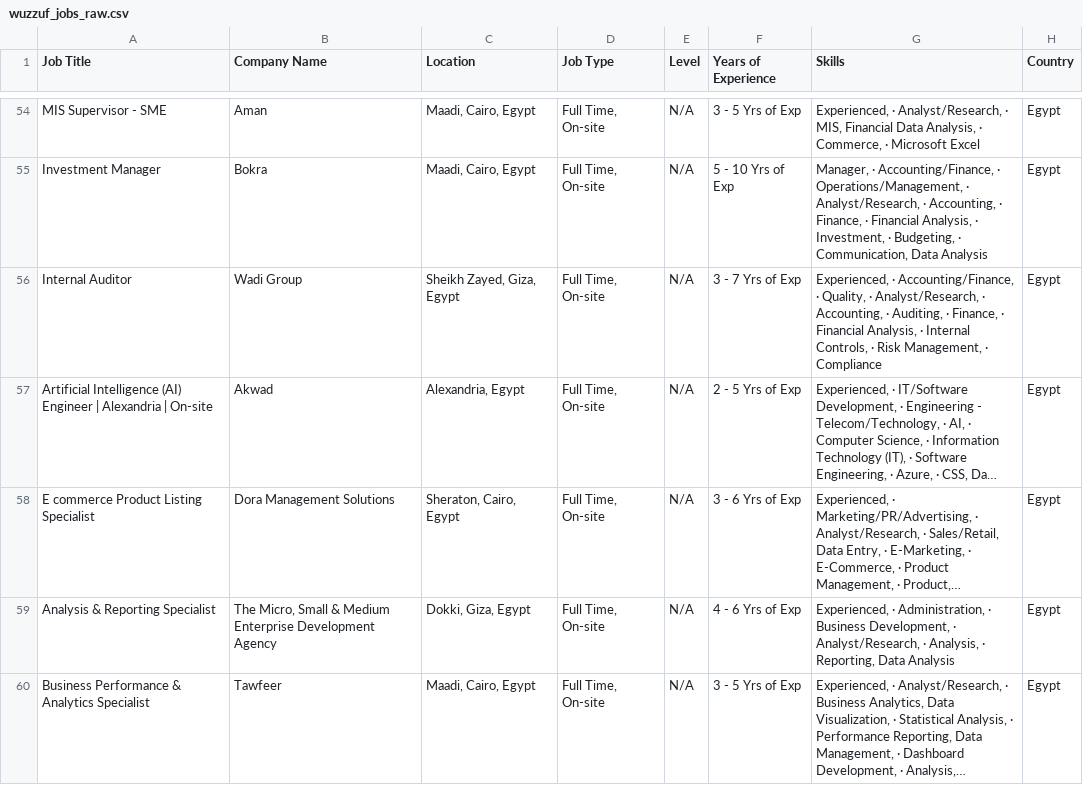
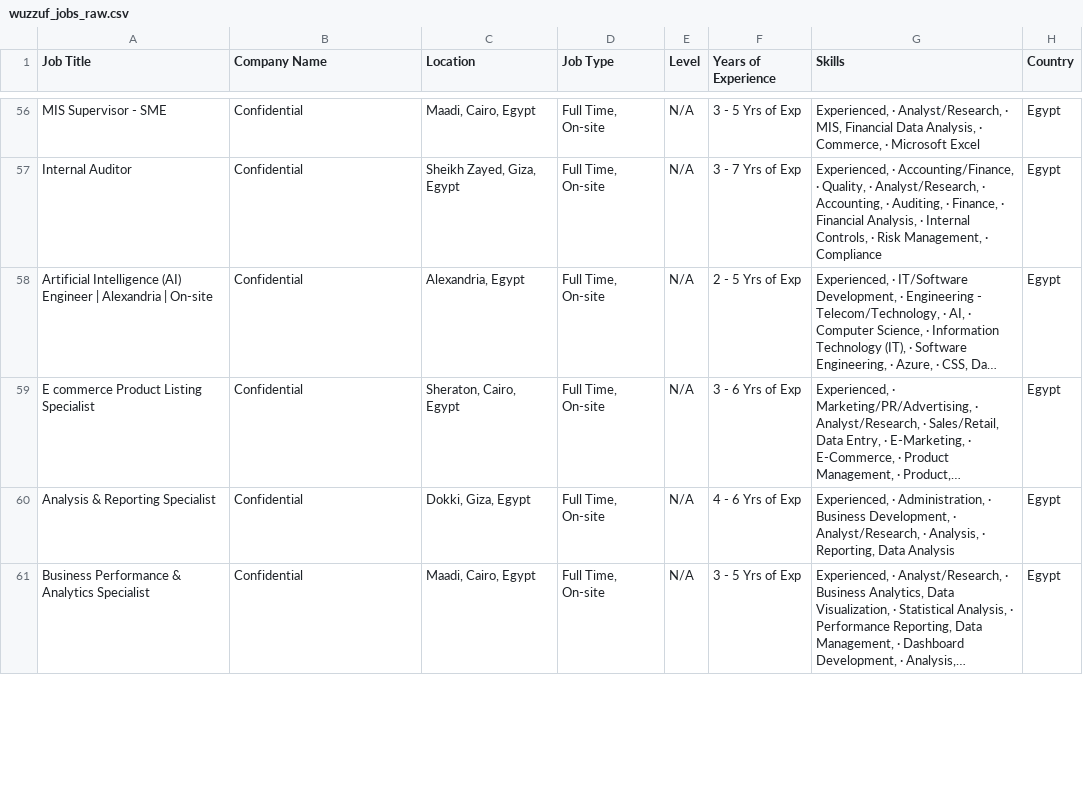
Before and after one commit to hazemtarek-mel/Wuzzuf-Job-Market, a CSV file: data/wuzzuf_jobs_raw.csv, drawn as a sheet; only a part is shown, gaps mark what is left out; long unchanged cells end in …; removed rows and columns are numbered as before the commit, all else as after; the diff covers the shown part only; the diff names each change by its address in the sheet, - before the commit and + after, or states it on an @@ line.

```diff
--- a/data/wuzzuf_jobs_raw.csv
+++ b/data/wuzzuf_jobs_raw.csv
-B56 (Company Name): Aman
+B56 (Company Name): Confidential
-row 55: Investment Manager | Bokra | Maadi, Cairo, Egypt | Full Time, On-site | N/A | 5 - 10 Yrs of Exp | Manager, · Accounting/Finance, · Operations/Management, · Analyst/Research, · Accounting, · Finance, · Financial Analysis, · Investment, · Budgeting, · Communication, Data Analysis | Egypt
-B57 (Company Name): Wadi Group
+B57 (Company Name): Confidential
-B58 (Company Name): Akwad
+B58 (Company Name): Confidential
-B59 (Company Name): Dora Management Solutions
+B59 (Company Name): Confidential
-B60 (Company Name): The Micro, Small & Medium Enterprise Development Agency
+B60 (Company Name): Confidential
-B61 (Company Name): Tawfeer
+B61 (Company Name): Confidential
```
Also changed, not shown: 5 added rows, 2 removed rows and 92 edited cells elsewhere in this file.
